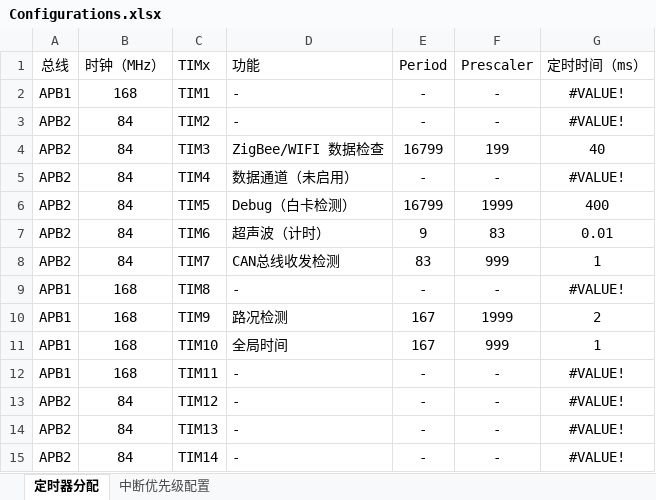
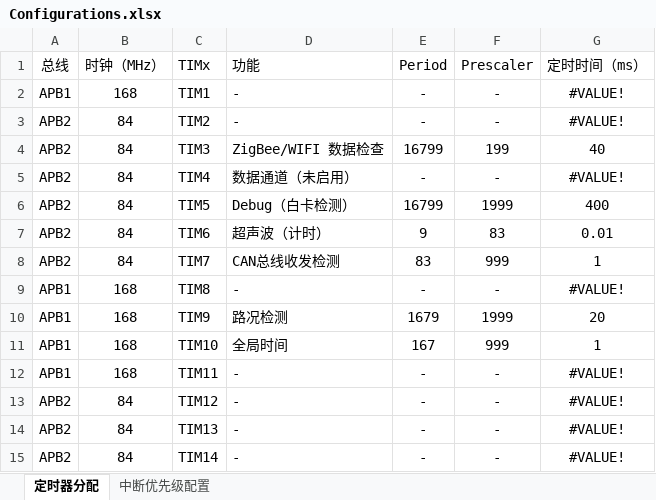
Before and after one commit to gjs990825/Embedded_Car, an Excel workbook: Doc/Configurations.xlsx, sheet 定时器分配, drawn as a sheet; values as stored, in another font and other column widths than the file's, no borders; the diff names each change by its address in the sheet, - before the commit and + after, or states it on an @@ line.

```diff
--- a/Doc/Configurations.xlsx (sheet 定时器分配)
+++ b/Doc/Configurations.xlsx (sheet 定时器分配)
-E10 (Period): 167
+E10 (Period): 1679
-G10 (定时时间（ms）): 2
+G10 (定时时间（ms）): 20
```
Also changed, not shown: 9 other files.
